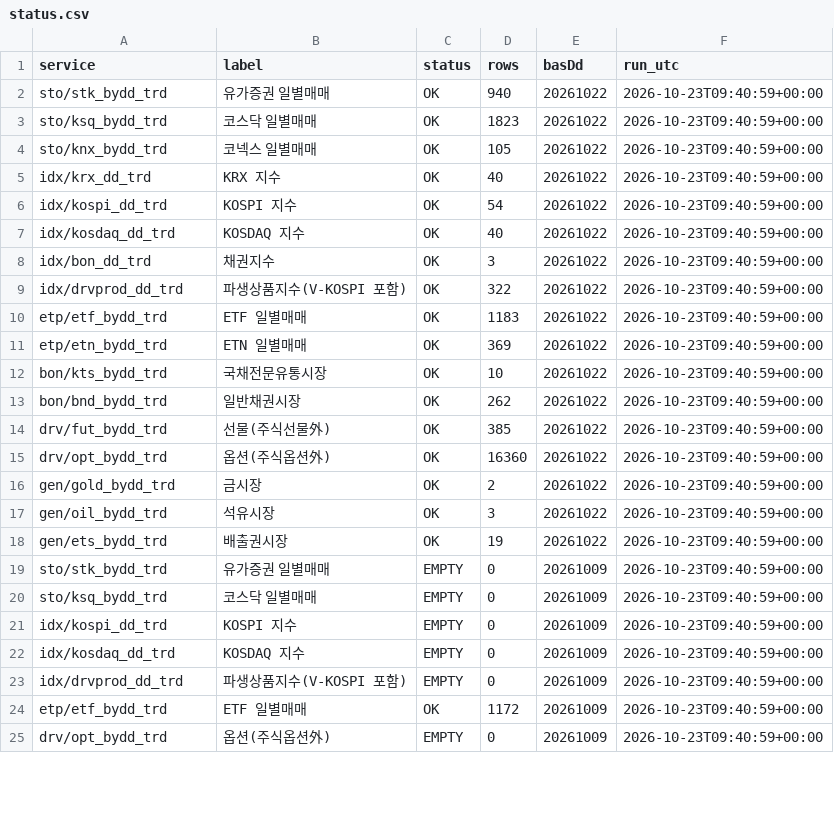
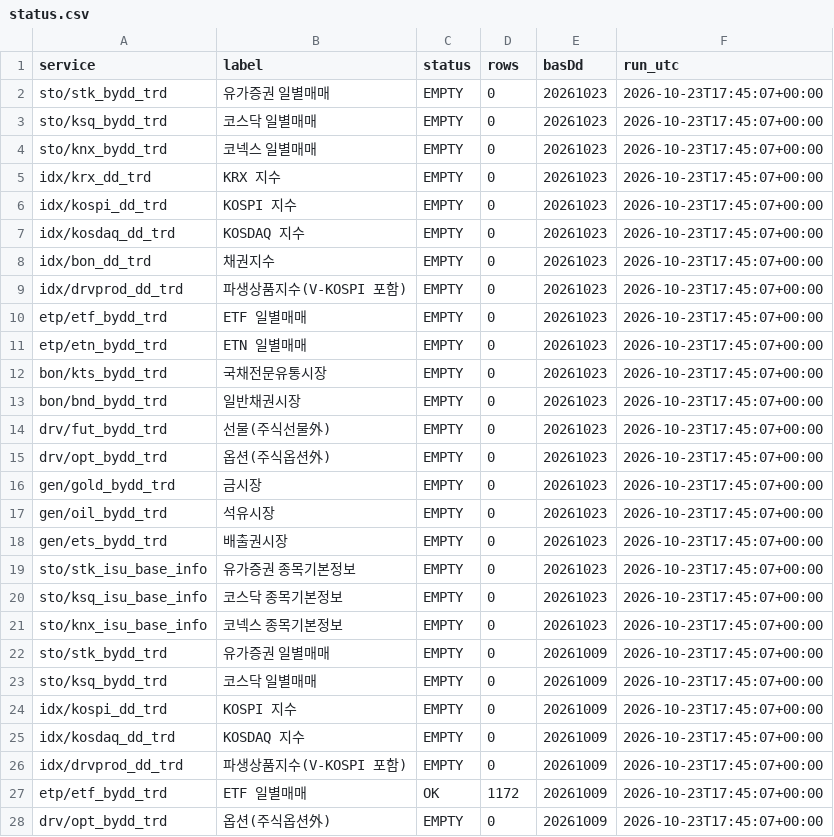
Before and after one commit to Leelll1/Screen, a CSV file: results/krx/status.csv, drawn as a sheet; only a part is shown; the diff covers the shown part only.

```diff
--- a/results/krx/status.csv
+++ b/results/krx/status.csv
@@ -1,25 +1,28 @@
 service,label,status,rows,basDd,run_utc
-sto/stk_bydd_trd,유가증권 일별매매,OK,940,20261022,2026-10-23T09:40:59+00:00
-sto/ksq_bydd_trd,코스닥 일별매매,OK,1823,20261022,2026-10-23T09:40:59+00:00
-sto/knx_bydd_trd,코넥스 일별매매,OK,105,20261022,2026-10-23T09:40:59+00:00
-idx/krx_dd_trd,KRX 지수,OK,40,20261022,2026-10-23T09:40:59+00:00
-idx/kospi_dd_trd,KOSPI 지수,OK,54,20261022,2026-10-23T09:40:59+00:00
-idx/kosdaq_dd_trd,KOSDAQ 지수,OK,40,20261022,2026-10-23T09:40:59+00:00
-idx/bon_dd_trd,채권지수,OK,3,20261022,2026-10-23T09:40:59+00:00
-idx/drvprod_dd_trd,파생상품지수(V-KOSPI 포함),OK,322,20261022,2026-10-23T09:40:59+00:00
-etp/etf_bydd_trd,ETF 일별매매,OK,1183,20261022,2026-10-23T09:40:59+00:00
-etp/etn_bydd_trd,ETN 일별매매,OK,369,20261022,2026-10-23T09:40:59+00:00
-bon/kts_bydd_trd,국채전문유통시장,OK,10,20261022,2026-10-23T09:40:59+00:00
-bon/bnd_bydd_trd,일반채권시장,OK,262,20261022,2026-10-23T09:40:59+00:00
-drv/fut_bydd_trd,선물(주식선물外),OK,385,20261022,2026-10-23T09:40:59+00:00
-drv/opt_bydd_trd,옵션(주식옵션外),OK,16360,20261022,2026-10-23T09:40:59+00:00
-gen/gold_bydd_trd,금시장,OK,2,20261022,2026-10-23T09:40:59+00:00
-gen/oil_bydd_trd,석유시장,OK,3,20261022,2026-10-23T09:40:59+00:00
-gen/ets_bydd_trd,배출권시장,OK,19,20261022,2026-10-23T09:40:59+00:00
-sto/stk_bydd_trd,유가증권 일별매매,EMPTY,0,20261009,2026-10-23T09:40:59+00:00
-sto/ksq_bydd_trd,코스닥 일별매매,EMPTY,0,20261009,2026-10-23T09:40:59+00:00
-idx/kospi_dd_trd,KOSPI 지수,EMPTY,0,20261009,2026-10-23T09:40:59+00:00
-idx/kosdaq_dd_trd,KOSDAQ 지수,EMPTY,0,20261009,2026-10-23T09:40:59+00:00
-idx/drvprod_dd_trd,파생상품지수(V-KOSPI 포함),EMPTY,0,20261009,2026-10-23T09:40:59+00:00
-etp/etf_bydd_trd,ETF 일별매매,OK,1172,20261009,2026-10-23T09:40:59+00:00
-drv/opt_bydd_trd,옵션(주식옵션外),EMPTY,0,20261009,2026-10-23T09:40:59+00:00
+sto/stk_bydd_trd,유가증권 일별매매,EMPTY,0,20261023,2026-10-23T17:45:07+00:00
+sto/ksq_bydd_trd,코스닥 일별매매,EMPTY,0,20261023,2026-10-23T17:45:07+00:00
+sto/knx_bydd_trd,코넥스 일별매매,EMPTY,0,20261023,2026-10-23T17:45:07+00:00
+idx/krx_dd_trd,KRX 지수,EMPTY,0,20261023,2026-10-23T17:45:07+00:00
+idx/kospi_dd_trd,KOSPI 지수,EMPTY,0,20261023,2026-10-23T17:45:07+00:00
+idx/kosdaq_dd_trd,KOSDAQ 지수,EMPTY,0,20261023,2026-10-23T17:45:07+00:00
+idx/bon_dd_trd,채권지수,EMPTY,0,20261023,2026-10-23T17:45:07+00:00
+idx/drvprod_dd_trd,파생상품지수(V-KOSPI 포함),EMPTY,0,20261023,2026-10-23T17:45:07+00:00
+etp/etf_bydd_trd,ETF 일별매매,EMPTY,0,20261023,2026-10-23T17:45:07+00:00
+etp/etn_bydd_trd,ETN 일별매매,EMPTY,0,20261023,2026-10-23T17:45:07+00:00
+bon/kts_bydd_trd,국채전문유통시장,EMPTY,0,20261023,2026-10-23T17:45:07+00:00
+bon/bnd_bydd_trd,일반채권시장,EMPTY,0,20261023,2026-10-23T17:45:07+00:00
+drv/fut_bydd_trd,선물(주식선물外),EMPTY,0,20261023,2026-10-23T17:45:07+00:00
+drv/opt_bydd_trd,옵션(주식옵션外),EMPTY,0,20261023,2026-10-23T17:45:07+00:00
+gen/gold_bydd_trd,금시장,EMPTY,0,20261023,2026-10-23T17:45:07+00:00
+gen/oil_bydd_trd,석유시장,EMPTY,0,20261023,2026-10-23T17:45:07+00:00
+gen/ets_bydd_trd,배출권시장,EMPTY,0,20261023,2026-10-23T17:45:07+00:00
+sto/stk_isu_base_info,유가증권 종목기본정보,EMPTY,0,20261023,2026-10-23T17:45:07+00:00
+sto/ksq_isu_base_info,코스닥 종목기본정보,EMPTY,0,20261023,2026-10-23T17:45:07+00:00
+sto/knx_isu_base_info,코넥스 종목기본정보,EMPTY,0,20261023,2026-10-23T17:45:07+00:00
+sto/stk_bydd_trd,유가증권 일별매매,EMPTY,0,20261009,2026-10-23T17:45:07+00:00
+sto/ksq_bydd_trd,코스닥 일별매매,EMPTY,0,20261009,2026-10-23T17:45:07+00:00
+idx/kospi_dd_trd,KOSPI 지수,EMPTY,0,20261009,2026-10-23T17:45:07+00:00
+idx/kosdaq_dd_trd,KOSDAQ 지수,EMPTY,0,20261009,2026-10-23T17:45:07+00:00
+idx/drvprod_dd_trd,파생상품지수(V-KOSPI 포함),EMPTY,0,20261009,2026-10-23T17:45:07+00:00
+etp/etf_bydd_trd,ETF 일별매매,OK,1172,20261009,2026-10-23T17:45:07+00:00
+drv/opt_bydd_trd,옵션(주식옵션外),EMPTY,0,20261009,2026-10-23T17:45:07+00:00
```
Also changed, not shown: 28 edited cells elsewhere in this file, results/_meta/source_health_202610.csv, results/fss/status.csv, 2 other files.
